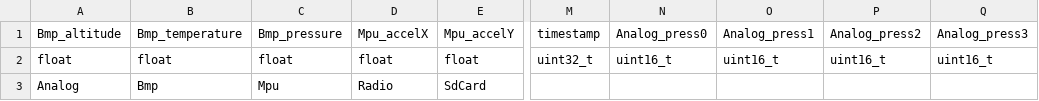
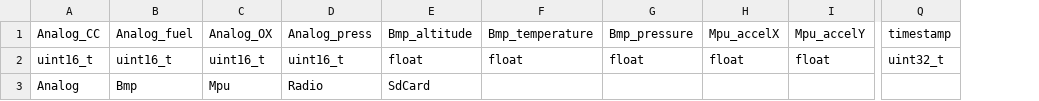
Before and after one commit to saltyJeff/launchpad, a CSV file: config.csv, drawn as a sheet; only a part is shown, gaps mark what is left out; removed rows and columns are numbered as before the commit, all else as after; rows hold the shown columns only; the diff names each change by its address in the sheet, - before the commit and + after, or states it on an @@ line.

Commit message:
increated capabilities of configdata refactored radio op

```diff
--- a/config.csv
+++ b/config.csv
+column A (Analog_CC), row 2: uint16_t
+column B (Analog_fuel), row 2: uint16_t
+column C (Analog_OX), row 2: uint16_t
+column D (Analog_press), row 2: uint16_t
-column N (Analog_press0), row 2: uint16_t
-column O (Analog_press1), row 2: uint16_t
-column P (Analog_press2), row 2: uint16_t
-column Q (Analog_press3), row 2: uint16_t
-row 3: Analog | Bmp | Mpu | Radio | SdCard
+row 3: Analog | Bmp | Mpu | Radio | SdCard
```
Also changed, not shown: 11 other files.
